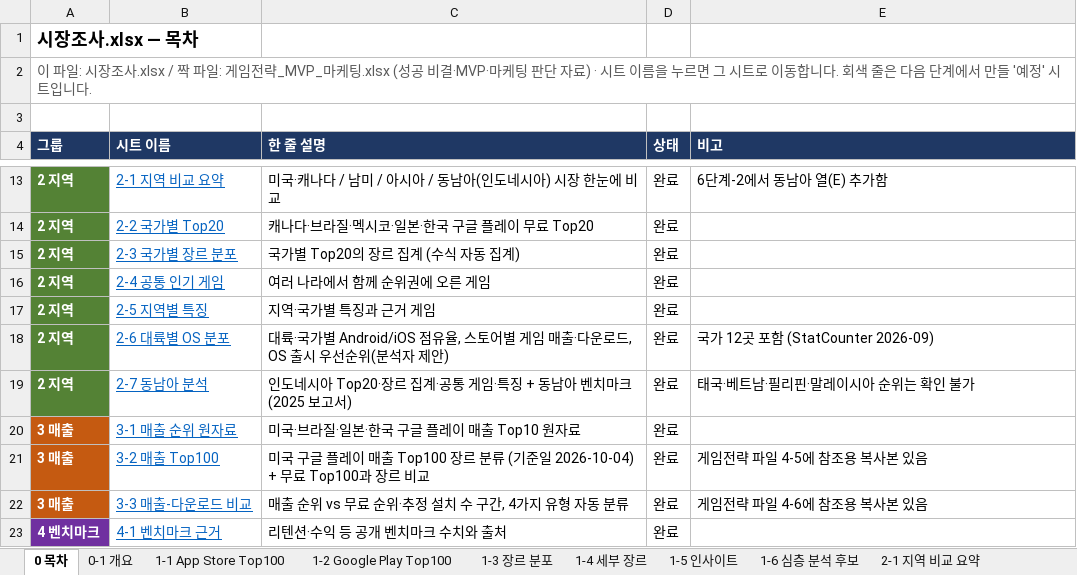
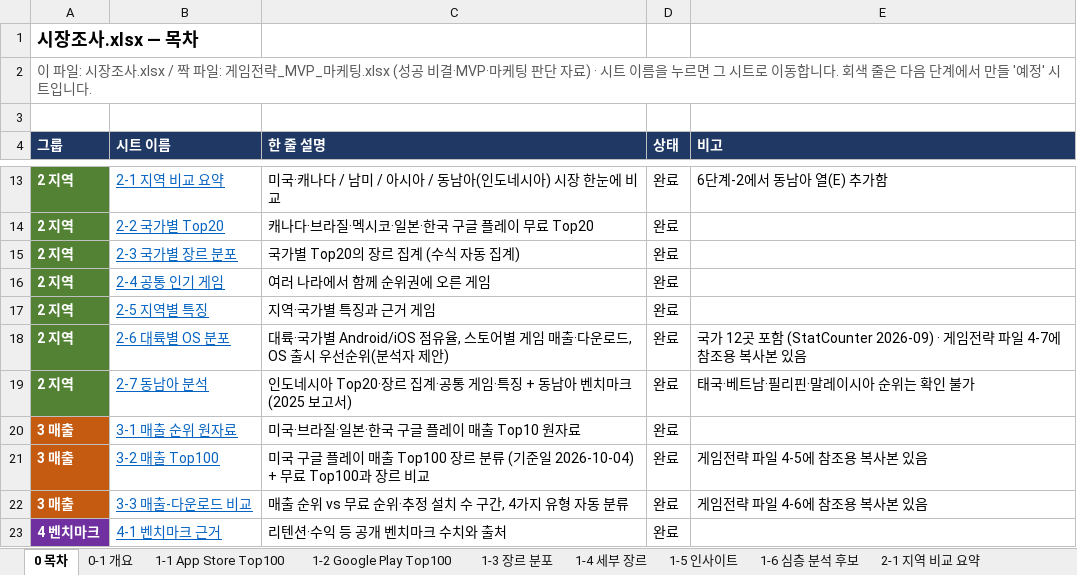
Before and after one commit to JinCoy/mobile-game-market-research, an Excel workbook: 시장조사.xlsx, sheet 0 목차, drawn as a sheet; only a part is shown, gaps mark what is left out; values as stored, in another font and other column widths than the file's, no borders; the diff names each change by its address in the sheet, - before the commit and + after, or states it on an @@ line.

```diff
--- a/시장조사.xlsx (sheet 0 목차)
+++ b/시장조사.xlsx (sheet 0 목차)
-E18 (비고): 국가 12곳 포함 (StatCounter 2026-09)
+E18 (비고): 국가 12곳 포함 (StatCounter 2026-09) · 게임전략 파일 4-7에 참조용 복사본 있음
```
Also changed, not shown: sheet 0-1 개요, sheet 3-2 매출 Top100, charts or pictures, 게임전략_MVP_마케팅.xlsx, 41 other files.
